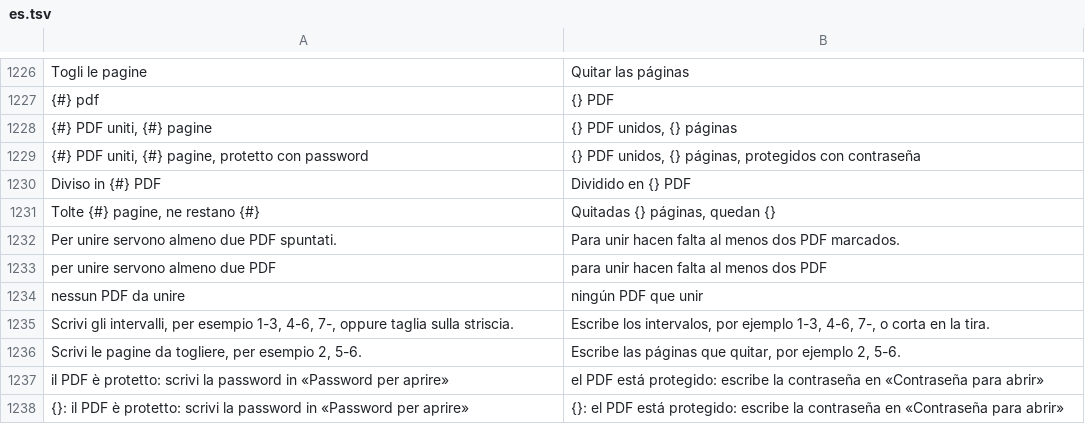
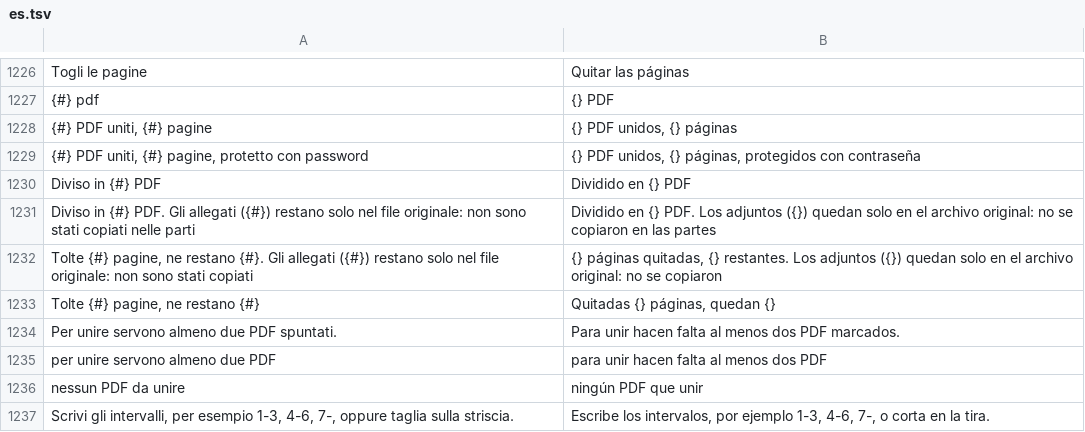
Before and after one commit to realfulvio/cedro, a TSV file: i18n/es.tsv, drawn as a sheet; only a part is shown, gaps mark what is left out; the shorter side is filled out with more unchanged rows.

```diff
--- a/i18n/es.tsv
+++ b/i18n/es.tsv
@@ -1230,2 +1230,4 @@ Togli le pagine	Quitar las páginas
 Diviso in {#} PDF	Dividido en {} PDF
+Diviso in {#} PDF. Gli allegati ({#}) restano solo nel file originale: non sono stati copiati nelle parti	Dividido en {} PDF. Los adjuntos ({}) quedan solo en el archivo original: no se copiaron en las partes
+Tolte {#} pagine, ne restano {#}. Gli allegati ({#}) restano solo nel file originale: non sono stati copiati	{} páginas quitadas, {} restantes. Los adjuntos ({}) quedan solo en el archivo original: no se copiaron
 Tolte {#} pagine, ne restano {#}	Quitadas {} páginas, quedan {}
```
Also changed, not shown: i18n/de.tsv, i18n/en.tsv, 7 other files.
